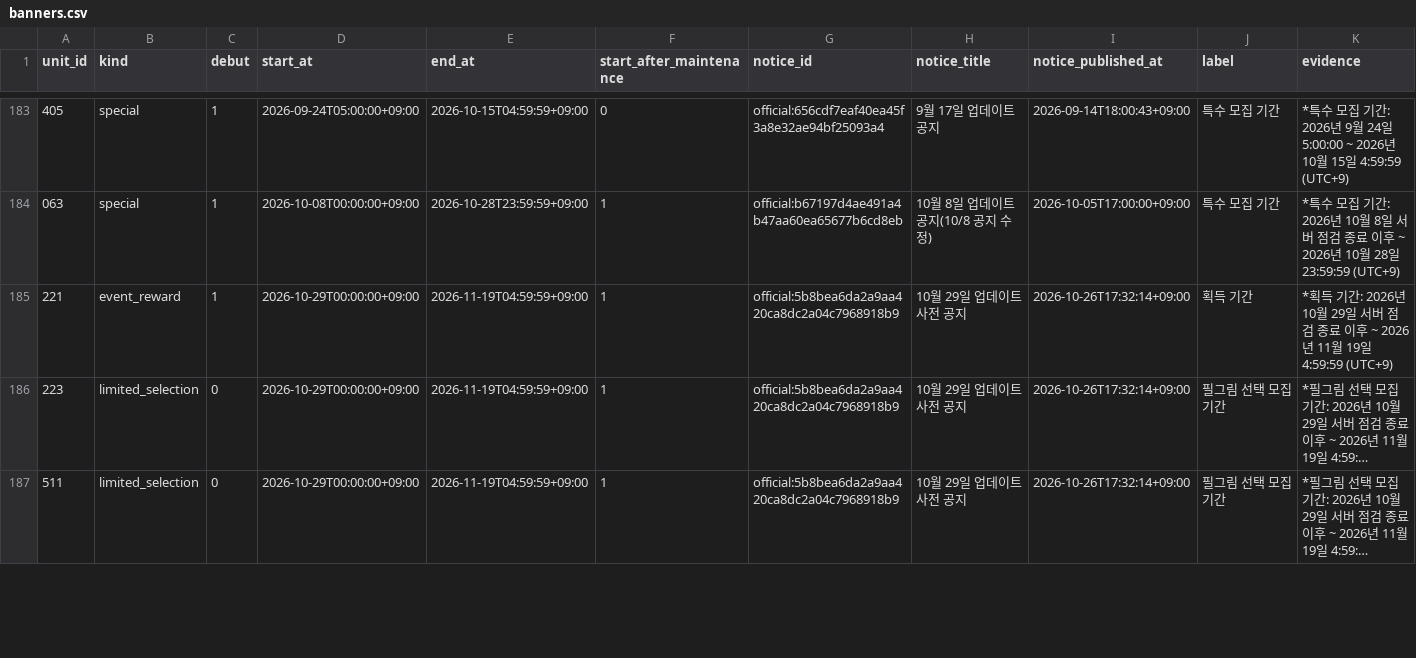
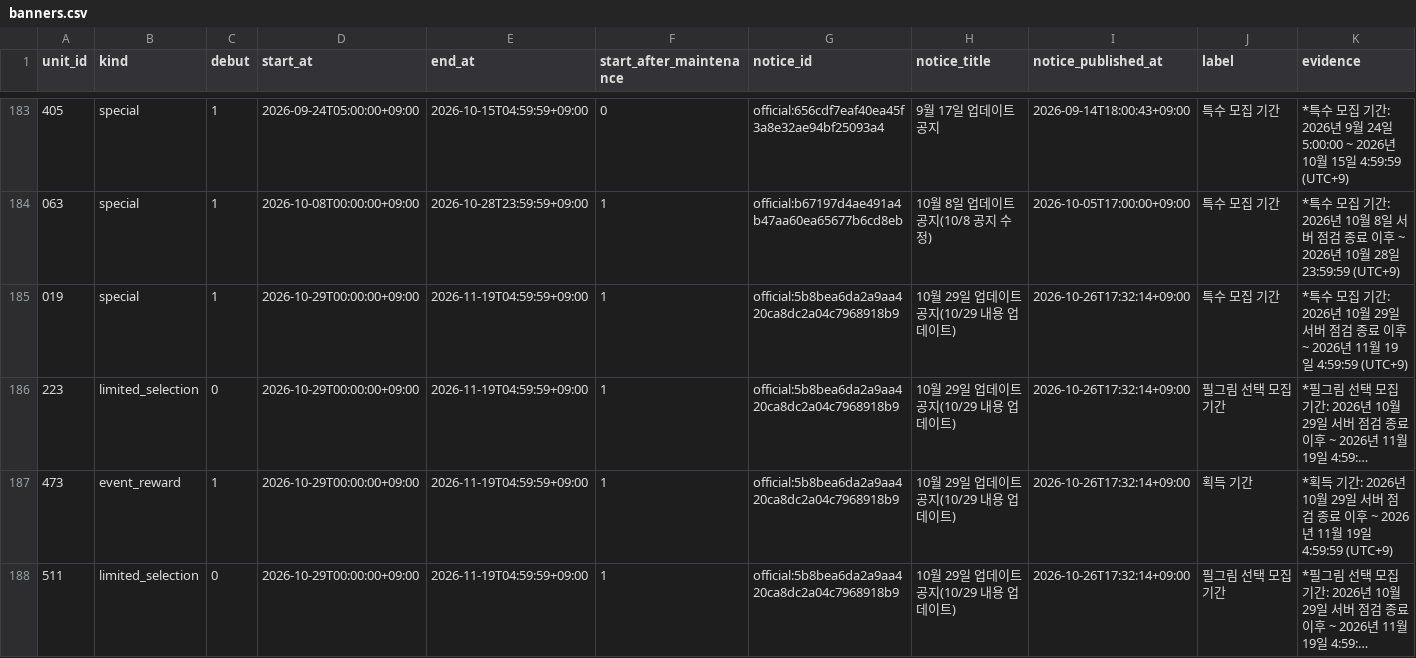
Before and after one commit to Jgaram/nikke-analysis, a CSV file: data/processed/banners.csv, drawn as a sheet; only a part is shown, gaps mark what is left out; long unchanged cells end in …; addresses are those after the commit; the diff covers the shown part only; the diff names each change by its address in the sheet, - before the commit and + after, or states it on an @@ line.

```diff
--- a/data/processed/banners.csv
+++ b/data/processed/banners.csv
-A185 (unit_id): 221
+A185 (unit_id): 019
-B185 (kind): event_reward
+B185 (kind): special
-H185:H186 (notice_title): 10월 29일 업데이트 사전 공지
+H185:H186 (notice_title): 10월 29일 업데이트 공지(10/29 내용 업데이트)
-J185 (label): 획득 기간
+J185 (label): 특수 모집 기간
-K185 (evidence): *획득 기간:…
+K185 (evidence): *특수 모집 기간:…
+row 187: 473 | event_reward | 1 | 2026-10-29T00:00:00+09:00 | 2026-11-19T04:59:59+09:00 | 1 | official:5b8bea6da2a9aa420ca8dc2a04c7968918b9 | 10월 29일 업데이트 공지(10/29 내용 업데이트) | 2026-10-26T17:32:14+09:00 | 획득 기간 | *획득 기간: 2026년 10월 29일 서버 점검 종료 이후 ~ 2026년 11월 19일 4:59:59 (UTC+9)
-H188 (notice_title): 10월 29일 업데이트 사전 공지
+H188 (notice_title): 10월 29일 업데이트 공지(10/29 내용 업데이트)
```
Also changed, not shown: 1 removed row and 3 edited cells elsewhere in this file, data/processed/metrics_tier_changes.csv, data/processed/notices.csv, 25 other files.
